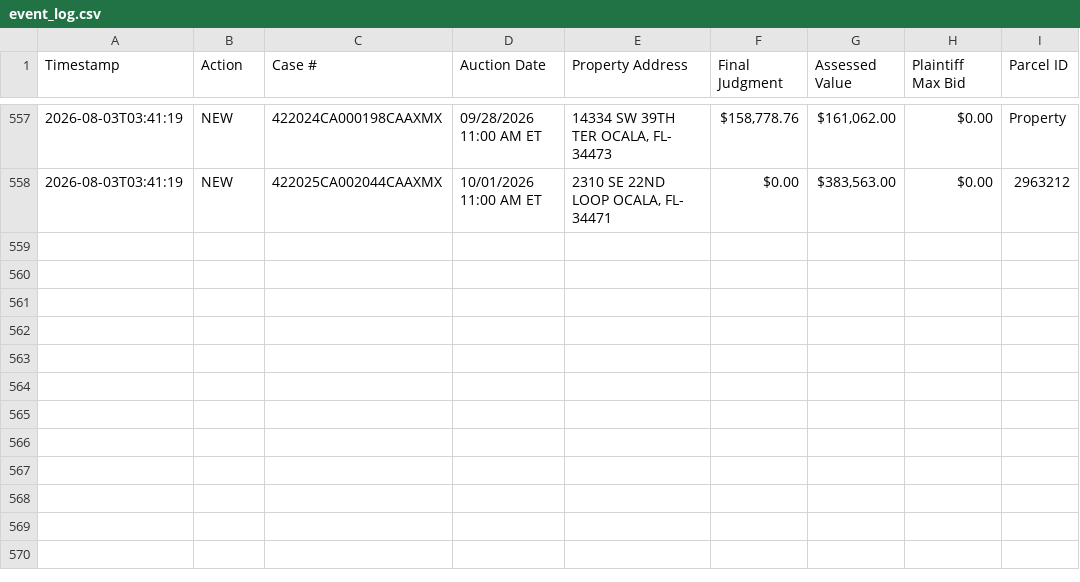
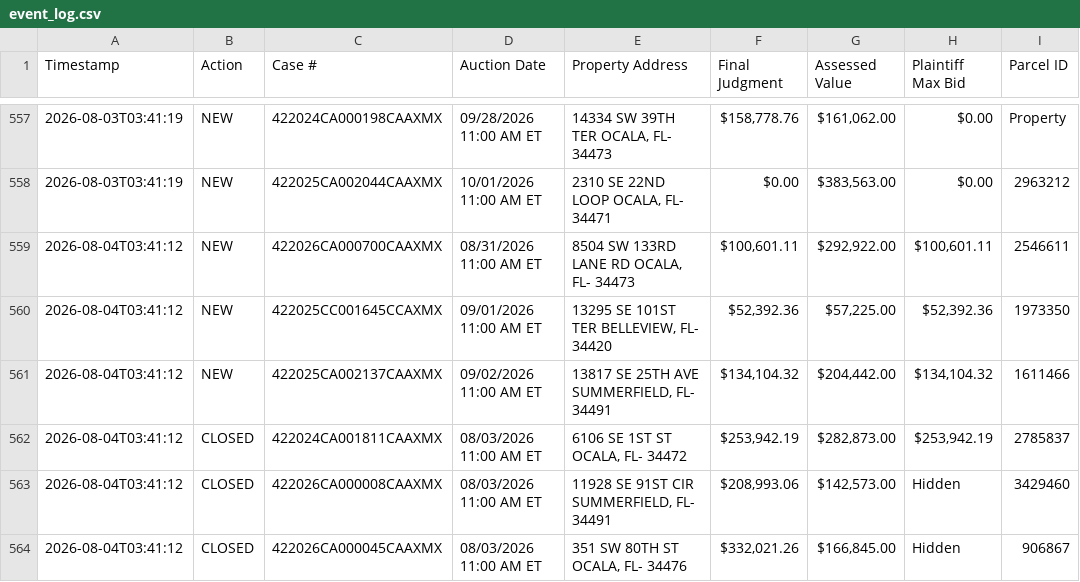
Before and after one commit to figlesias7/realforeclose-marion, a CSV file: data/event_log.csv, drawn as a sheet; only a part is shown, gaps mark what is left out; the diff names each change by its address in the sheet, - before the commit and + after, or states it on an @@ line.

```diff
--- a/data/event_log.csv
+++ b/data/event_log.csv
+row 559: 2026-08-04T03:41:12 | NEW | 422026CA000700CAAXMX | 08/31/2026 11:00 AM ET | 8504 SW 133RD LANE RD OCALA, FL- 34473 | $100,601.11 | $292,922.00 | $100,601.11 | 2546611
+row 560: 2026-08-04T03:41:12 | NEW | 422025CC001645CCAXMX | 09/01/2026 11:00 AM ET | 13295 SE 101ST TER BELLEVIEW, FL- 34420 | $52,392.36 | $57,225.00 | $52,392.36 | 1973350
+row 561: 2026-08-04T03:41:12 | NEW | 422025CA002137CAAXMX | 09/02/2026 11:00 AM ET | 13817 SE 25TH AVE SUMMERFIELD, FL- 34491 | $134,104.32 | $204,442.00 | $134,104.32 | 1611466
+row 562: 2026-08-04T03:41:12 | CLOSED | 422024CA001811CAAXMX | 08/03/2026 11:00 AM ET | 6106 SE 1ST ST OCALA, FL- 34472 | $253,942.19 | $282,873.00 | $253,942.19 | 2785837
+row 563: 2026-08-04T03:41:12 | CLOSED | 422026CA000008CAAXMX | 08/03/2026 11:00 AM ET | 11928 SE 91ST CIR SUMMERFIELD, FL- 34491 | $208,993.06 | $142,573.00 | Hidden | 3429460
+row 564: 2026-08-04T03:41:12 | CLOSED | 422026CA000045CAAXMX | 08/03/2026 11:00 AM ET | 351 SW 80TH ST OCALA, FL- 34476 | $332,021.26 | $166,845.00 | Hidden | 906867
```
Also changed, not shown: data/all_seen.csv, 3 other files.
